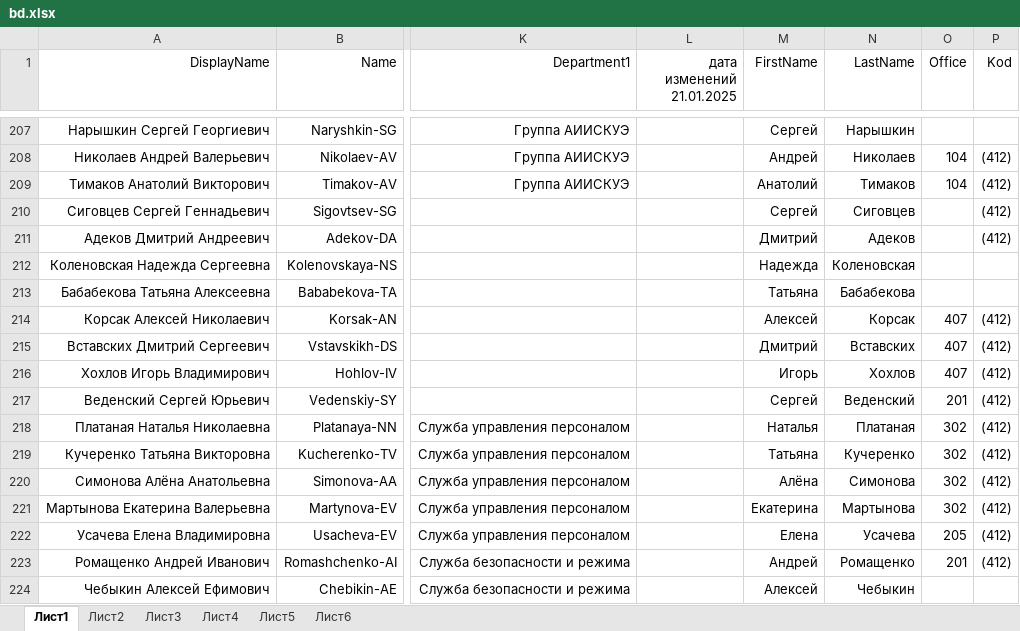
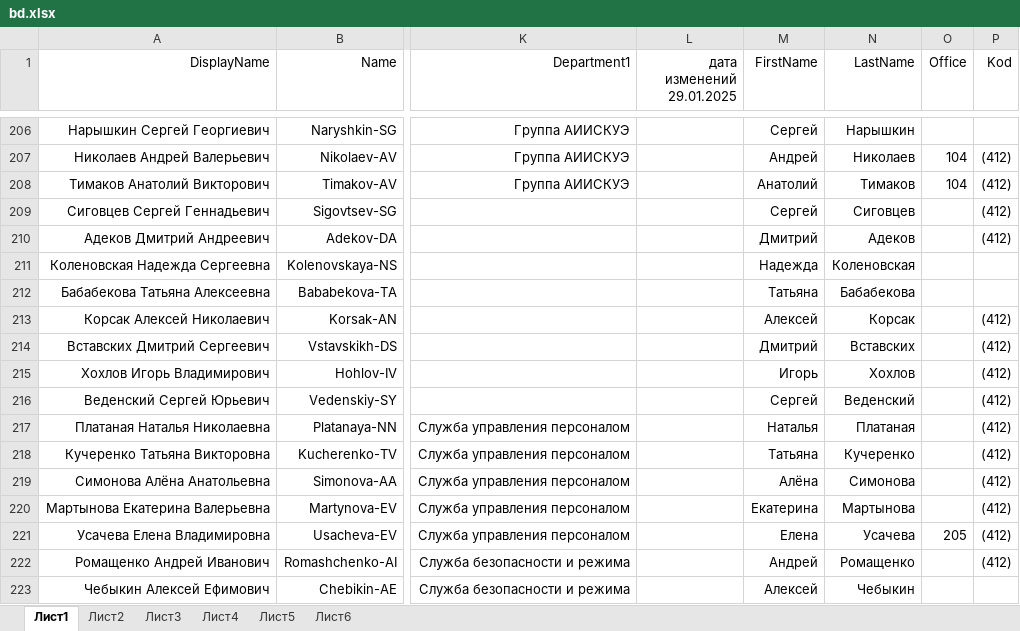
Before and after one commit to pfariseev/Sprkpmes, an Excel workbook: bd/bd.xlsx, sheet Лист1, drawn as a sheet; only a part is shown, gaps mark what is left out; values as stored, in another font and other column widths than the file's, no borders; addresses are those after the commit; the diff covers the shown part only; the diff names each change by its address in the sheet, - before the commit and + after, or states it on an @@ line.

Commit message:
2025-02-01

```diff
--- a/bd/bd.xlsx (sheet Лист1)
+++ b/bd/bd.xlsx (sheet Лист1)
-L1: дата изменений 21.01.2025
+L1: дата изменений 29.01.2025
-O213:O215 (Office): 407
+O213:O215 (Office): (empty)
-O216 (Office): 201
+O216 (Office): (empty)
-O217:O220 (Office): 302
+O217:O220 (Office): (empty)
-O222 (Office): 201
+O222 (Office): (empty)
```
Also changed, not shown: 1 removed row and 68 edited cells elsewhere in this sheet.
